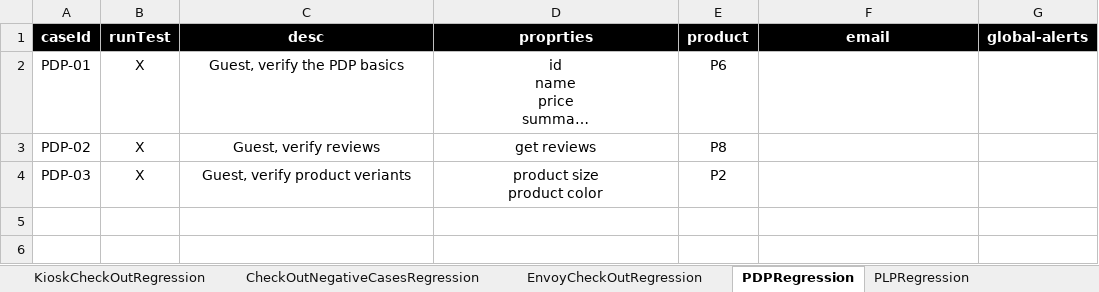
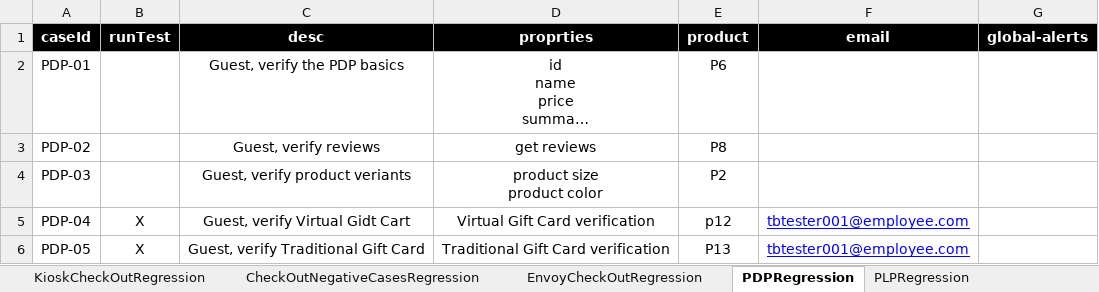
Before and after one commit to dialaizzeldeen/TB_auto, an Excel workbook: src/com/generic/config/DataSheet.xlsx, sheet PDPRegression, drawn as a sheet; long unchanged cells end in …; values as stored, in another font and other column widths than the file's, no borders; the diff names each change by its address in the sheet, - before the commit and + after, or states it on an @@ line.

Commit message:
we worked on testing the virtual Gift Cart and the Traditional Gift Cart ,and we test the product quantity in cart popup after adding to the cart. we update the getProductQtyCartPopyp method name to getProductQtyCartPopup in PDP.java page . also we fixed the home page issues

```diff
--- a/src/com/generic/config/DataSheet.xlsx (sheet PDPRegression)
+++ b/src/com/generic/config/DataSheet.xlsx (sheet PDPRegression)
-B2:B4 (runTest): X
+B2:B4 (runTest): (empty)
+row 5: PDP-04 | X | Guest, verify Virtual Gidt Cart | Virtual Gift Card verification | p12 | tbtester001@employee.com
+row 6: PDP-05 | X | Guest, verify Traditional Gift Card | Traditional Gift Card verification | P13 | tbtester001@employee.com
```
Also changed, not shown: sheet HomePageRegression, sheet products, sheet users, 8 other files.
